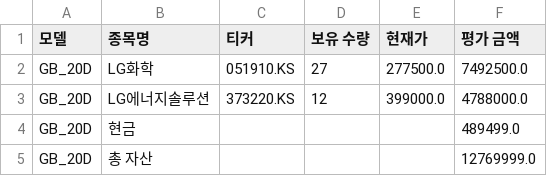
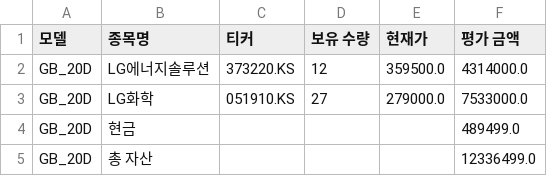
Before and after one commit to chesin1/-stock-ai-kr, a CSV file: data/gb_20d_portfolio_final.csv, drawn as a sheet.

```diff
--- a/data/gb_20d_portfolio_final.csv
+++ b/data/gb_20d_portfolio_final.csv
@@ -1,5 +1,5 @@
 모델,종목명,티커,보유 수량,현재가,평가 금액
-GB_20D,LG화학,051910.KS,27,277500.0,7492500.0
-GB_20D,LG에너지솔루션,373220.KS,12,399000.0,4788000.0
+GB_20D,LG에너지솔루션,373220.KS,12,359500.0,4314000.0
+GB_20D,LG화학,051910.KS,27,279000.0,7533000.0
 GB_20D,현금,,,,489499.0
-GB_20D,총 자산,,,,12769999.0
+GB_20D,총 자산,,,,12336499.0
```
Also changed, not shown: data/dense_lstm_portfolio_final.csv, data/kr_predicted_with_scores.csv, 4 other files.
